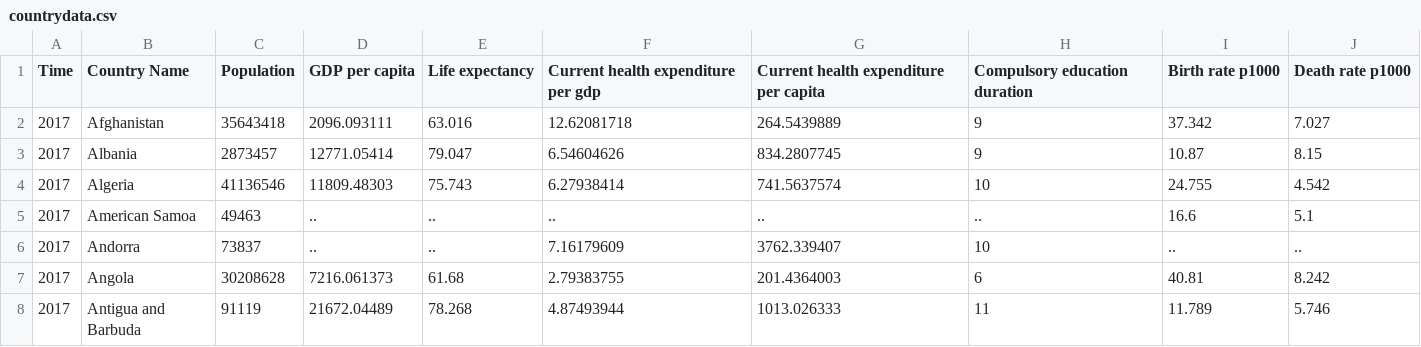
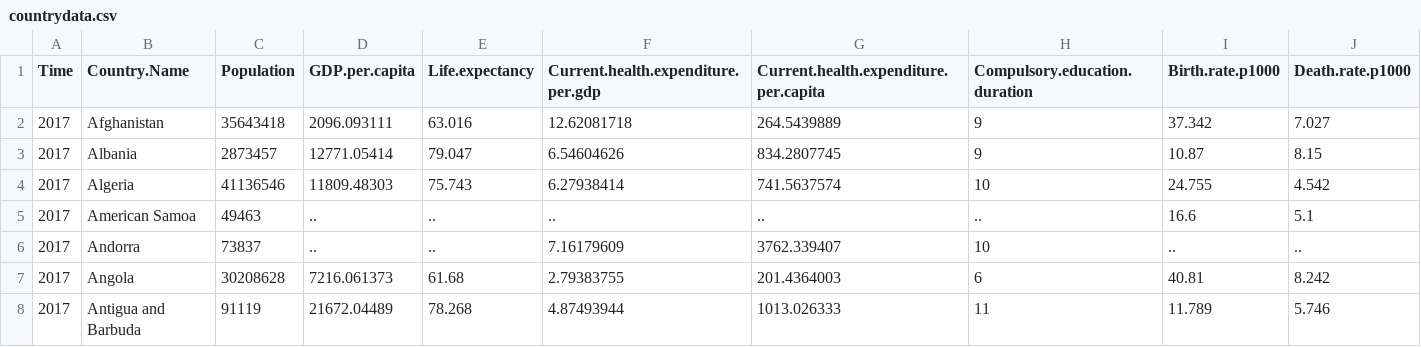
Before and after one commit to josh-greene-54/IDS-proj-grp, a CSV file: data/countrydata.csv, drawn as a sheet; only a part is shown.

```diff
--- a/data/countrydata.csv
+++ b/data/countrydata.csv
@@ -1,2 +1,2 @@
-Time,Country Name,Population,GDP per capita,Life expectancy,Current health expenditure per gdp ,Current health expenditure per capita,Compulsory education duration ,Birth rate p1000,Death rate p1000
+Time,Country.Name,Population,GDP.per.capita,Life.expectancy,Current.health.expenditure.per.gdp ,Current.health.expenditure.per.capita,Compulsory.education.duration ,Birth.rate.p1000,Death.rate.p1000
 2017,Afghanistan,35643418,2096.093111,63.016,12.62081718,264.5439889,9,37.342,7.027
```
Also changed, not shown: 3 other files.
